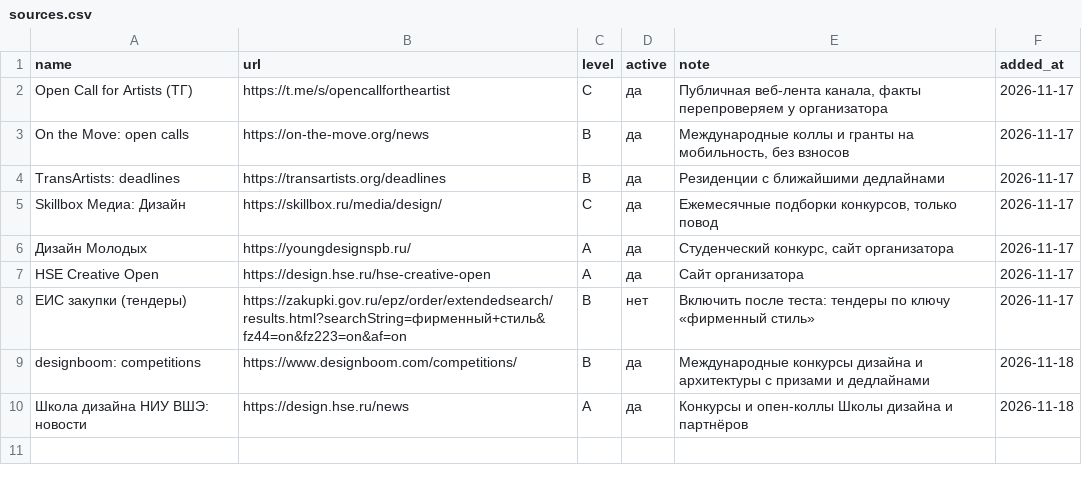
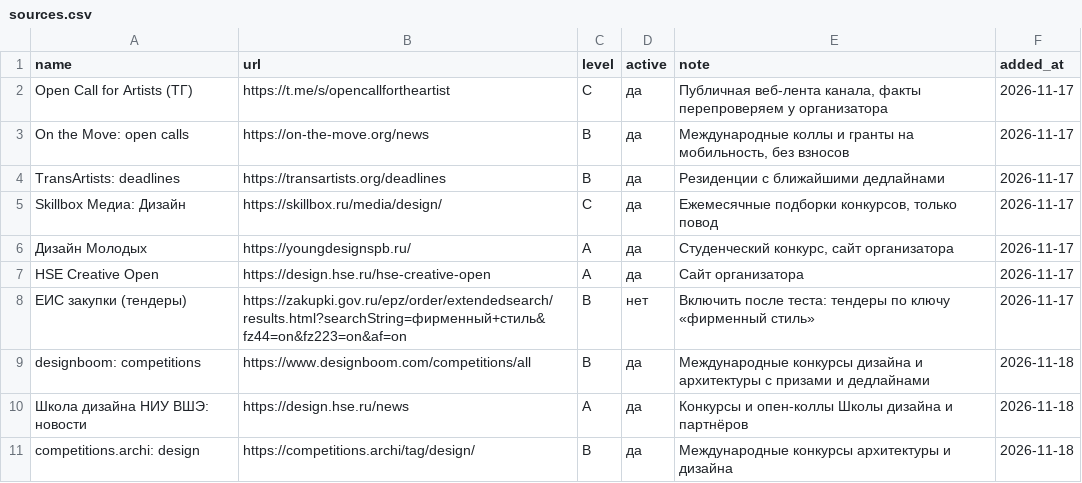
Before and after one commit to SENYANABE/opencall, a CSV file: sources.csv, drawn as a sheet.

```diff
--- a/sources.csv
+++ b/sources.csv
@@ -8,3 +8,4 @@ HSE Creative Open,https://design.hse.ru/hse-creative-open,A,да,Сайт орг
 ЕИС закупки (тендеры),https://zakupki.gov.ru/epz/order/extendedsearch/results.html?searchString=фирменный+стиль&fz44=on&fz223=on&af=on,B,нет,"Включить после теста: тендеры по ключу «фирменный стиль»",2026-11-17
-designboom: competitions,https://www.designboom.com/competitions/,B,да,"Международные конкурсы дизайна и архитектуры с призами и дедлайнами",2026-11-18
+designboom: competitions,https://www.designboom.com/competitions/all,B,да,"Международные конкурсы дизайна и архитектуры с призами и дедлайнами",2026-11-18
 Школа дизайна НИУ ВШЭ: новости,https://design.hse.ru/news,A,да,"Конкурсы и опен-коллы Школы дизайна и партнёров",2026-11-18
+competitions.archi: design,https://competitions.archi/tag/design/,B,да,"Международные конкурсы архитектуры и дизайна",2026-11-18
```
